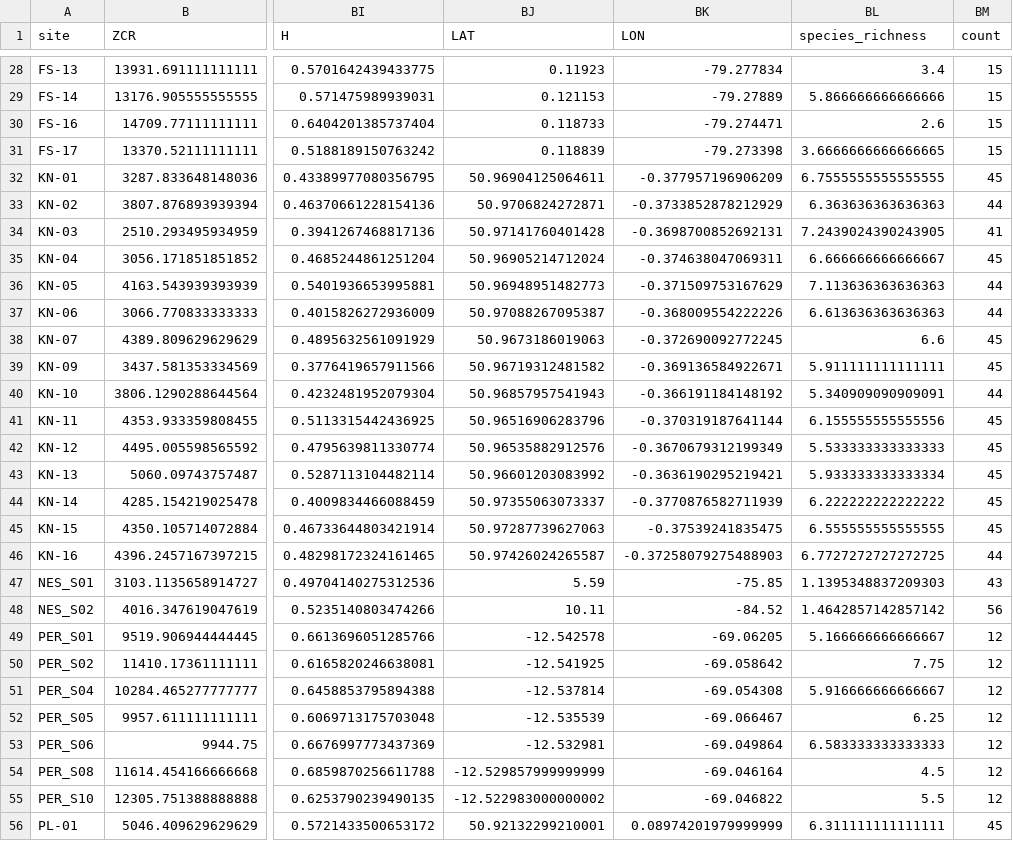
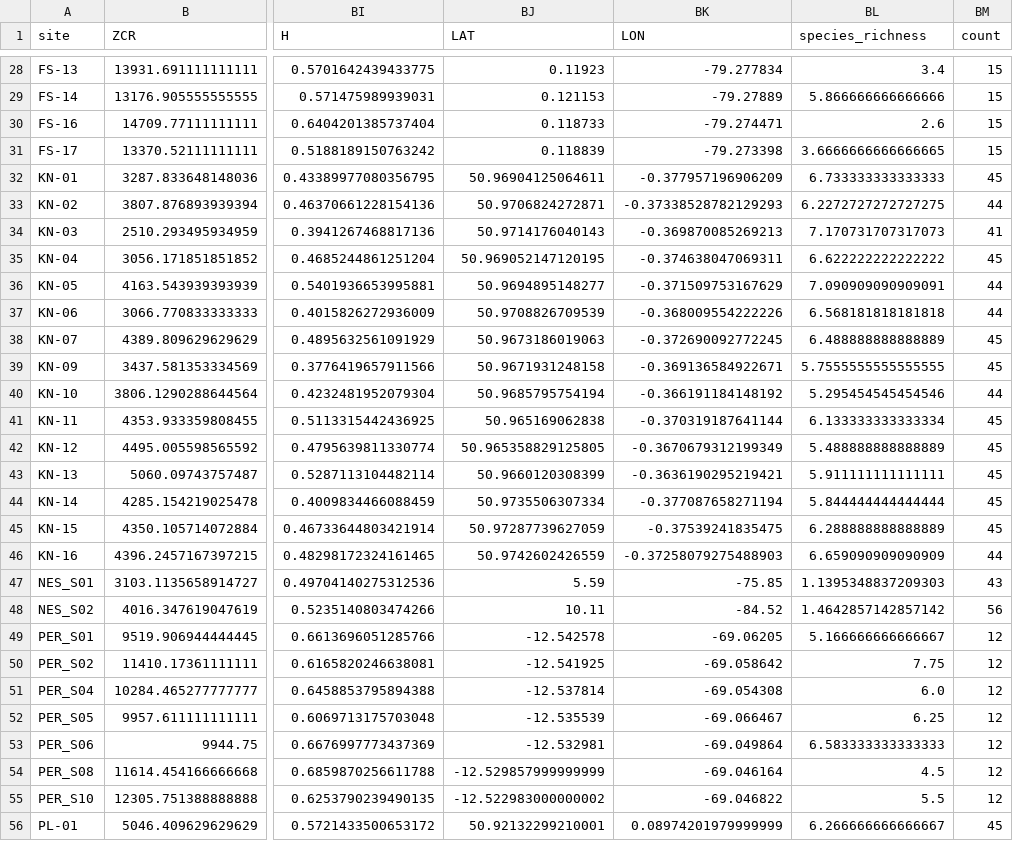
Before and after one commit to ear-team/haupert_acoustic_indices_2025, a CSV file: results/species_richness_by_site_sans_clip.csv (was results/species_richness_by_site_sans_clip_onlybirds.csv), drawn as a sheet; only a part is shown, gaps mark what is left out; the diff covers the shown part only; the diff names each change by its address in the sheet, - before the commit and + after, or states it on an @@ line.

```diff
--- a/results/species_richness_by_site_sans_clip_onlybirds.csv
+++ b/results/species_richness_by_site_sans_clip.csv
-BL32 (species_richness): 6.7555555555555555
+BL32 (species_richness): 6.733333333333333
-BK33 (LON): -0.3733852878212929
+BK33 (LON): -0.37338528782129293
-BL33 (species_richness): 6.363636363636363
+BL33 (species_richness): 6.2272727272727275
-BJ34 (LAT): 50.97141760401428
+BJ34 (LAT): 50.9714176040143
-BK34 (LON): -0.3698700852692131
+BK34 (LON): -0.369870085269213
-BL34 (species_richness): 7.2439024390243905
+BL34 (species_richness): 7.170731707317073
-BJ35 (LAT): 50.96905214712024
+BJ35 (LAT): 50.969052147120195
-BL35 (species_richness): 6.666666666666667
+BL35 (species_richness): 6.622222222222222
-BJ36 (LAT): 50.96948951482773
+BJ36 (LAT): 50.9694895148277
-BL36 (species_richness): 7.113636363636363
+BL36 (species_richness): 7.090909090909091
-BJ37 (LAT): 50.97088267095387
+BJ37 (LAT): 50.9708826709539
-BL37 (species_richness): 6.613636363636363
+BL37 (species_richness): 6.568181818181818
-BL38 (species_richness): 6.6
+BL38 (species_richness): 6.488888888888889
-BJ39 (LAT): 50.96719312481582
+BJ39 (LAT): 50.9671931248158
-BL39 (species_richness): 5.911111111111111
+BL39 (species_richness): 5.7555555555555555
-BJ40 (LAT): 50.96857957541943
+BJ40 (LAT): 50.9685795754194
-BL40 (species_richness): 5.340909090909091
+BL40 (species_richness): 5.295454545454546
-BJ41 (LAT): 50.96516906283796
+BJ41 (LAT): 50.965169062838
-BL41 (species_richness): 6.155555555555556
+BL41 (species_richness): 6.133333333333334
-BJ42 (LAT): 50.96535882912576
+BJ42 (LAT): 50.965358829125805
-BL42 (species_richness): 5.533333333333333
+BL42 (species_richness): 5.488888888888889
-BJ43 (LAT): 50.96601203083992
+BJ43 (LAT): 50.9660120308399
-BL43 (species_richness): 5.933333333333334
+BL43 (species_richness): 5.911111111111111
-BJ44 (LAT): 50.97355063073337
+BJ44 (LAT): 50.9735506307334
-BK44 (LON): -0.3770876582711939
+BK44 (LON): -0.377087658271194
-BL44 (species_richness): 6.222222222222222
+BL44 (species_richness): 5.844444444444444
-BJ45 (LAT): 50.97287739627063
+BJ45 (LAT): 50.97287739627059
-BL45 (species_richness): 6.555555555555555
+BL45 (species_richness): 6.288888888888889
-BJ46 (LAT): 50.97426024265587
+BJ46 (LAT): 50.9742602426559
-BL46 (species_richness): 6.7727272727272725
+BL46 (species_richness): 6.659090909090909
-BL51 (species_richness): 5.916666666666667
+BL51 (species_richness): 6.0
-BL56 (species_richness): 6.311111111111111
+BL56 (species_richness): 6.266666666666667
```
Also changed, not shown: 27 edited cells elsewhere in this file, results/nROI_residuals_simple_regression.csv, results/test_dataset_for_statistical_modeling_in_R.csv, 45 other files.
